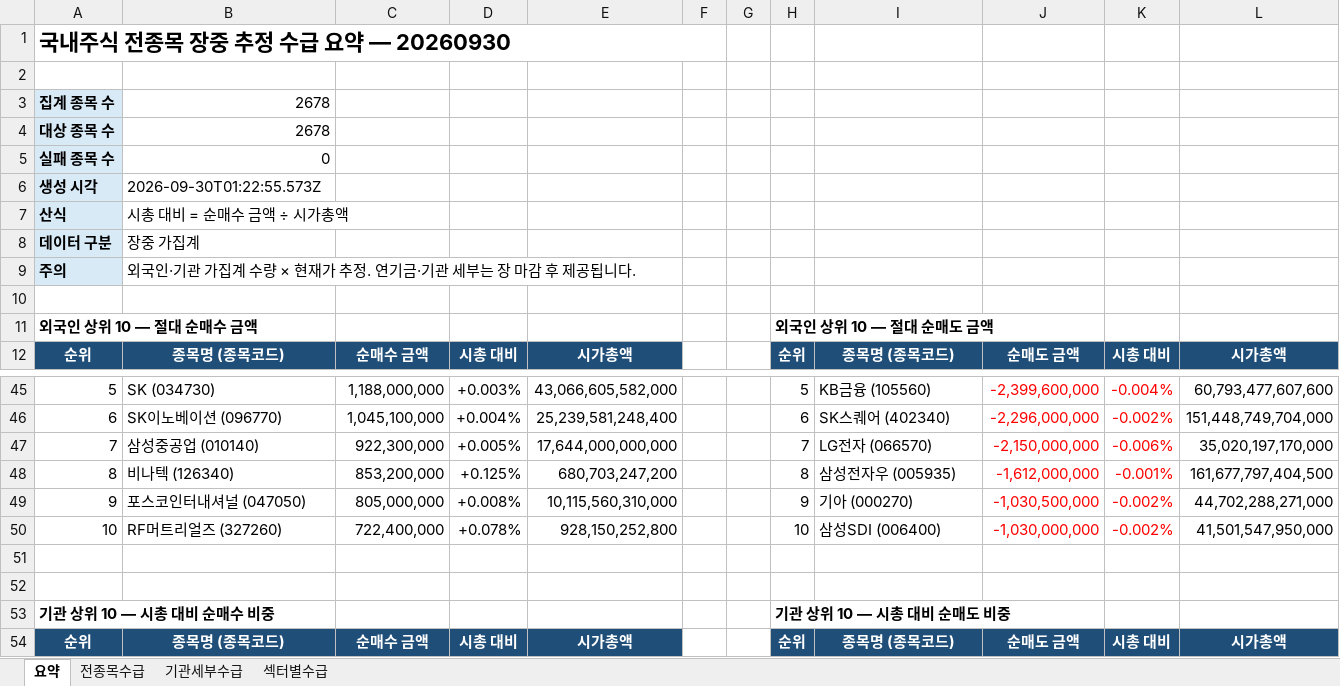
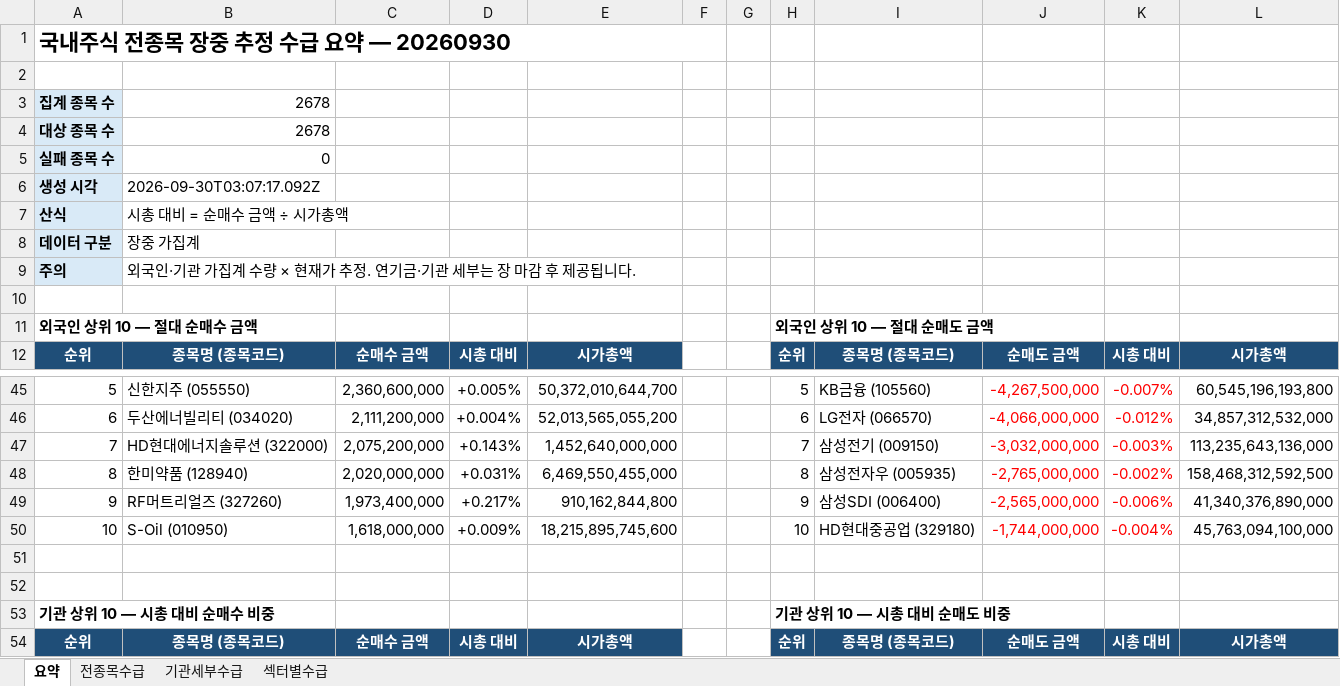
Before and after one commit to HeeChaNY/stock-market-dashboards, an Excel workbook: dashboard/latest-flow.xlsx, sheet 요약, drawn as a sheet; only a part is shown, gaps mark what is left out; values as stored, in another font and other column widths than the file's, no borders; removed rows and columns are numbered as before the commit, all else as after; the diff covers the shown part only; the diff names each change by its address in the sheet, - before the commit and + after, or states it on an @@ line.

```diff
--- a/dashboard/latest-flow.xlsx (sheet 요약)
+++ b/dashboard/latest-flow.xlsx (sheet 요약)
-B6: 2026-09-30T01:22:55.573Z
+B6: 2026-09-30T03:07:17.092Z
-B45: SK (034730)
+B45: 신한지주 (055550)
-C45: 1,188,000,000
+C45: 2,360,600,000
-D45: +0.003%
+D45: +0.005%
-E45: 43,066,605,582,000
+E45: 50,372,010,644,700
-J45: -2,399,600,000
+J45: -4,267,500,000
-K45: -0.004%
+K45: -0.007%
-L45: 60,793,477,607,600
+L45: 60,545,196,193,800
-B46: SK이노베이션 (096770)
+B46: 두산에너빌리티 (034020)
-C46: 1,045,100,000
+C46: 2,111,200,000
-E46: 25,239,581,248,400
+E46: 52,013,565,055,200
-I46: SK스퀘어 (402340)
+I46: LG전자 (066570)
-J46: -2,296,000,000
+J46: -4,066,000,000
-K46: -0.002%
+K46: -0.012%
-L46: 151,448,749,704,000
+L46: 34,857,312,532,000
-row 47: 7 | 삼성중공업 (010140) | 922,300,000 | +0.005% | 17,644,000,000,000 |  |  | 7 | LG전자 (066570) | -2,150,000,000 | -0.006% | 35,020,197,170,000
+row 47: 7 | HD현대에너지솔루션 (322000) | 2,075,200,000 | +0.143% | 1,452,640,000,000 |  |  | 7 | 삼성전기 (009150) | -3,032,000,000 | -0.003% | 113,235,643,136,000
-B48: 비나텍 (126340)
+B48: 한미약품 (128940)
-C48: 853,200,000
+C48: 2,020,000,000
-D48: +0.125%
+D48: +0.031%
-E48: 680,703,247,200
+E48: 6,469,550,455,000
-J48: -1,612,000,000
+J48: -2,765,000,000
-K48: -0.001%
+K48: -0.002%
-L48: 161,677,797,404,500
+L48: 158,468,312,592,500
-row 49: 9 | 포스코인터내셔널 (047050) | 805,000,000 | +0.008% | 10,115,560,310,000 |  |  | 9 | 기아 (000270) | -1,030,500,000 | -0.002% | 44,702,288,271,000
-row 50: 10 | RF머트리얼즈 (327260) | 722,400,000 | +0.078% | 928,150,252,800 |  |  | 10 | 삼성SDI (006400) | -1,030,000,000 | -0.002% | 41,501,547,950,000
+row 49: 9 | RF머트리얼즈 (327260) | 1,973,400,000 | +0.217% | 910,162,844,800 |  |  | 9 | 삼성SDI (006400) | -2,565,000,000 | -0.006% | 41,340,376,890,000
+row 50: 10 | S-Oil (010950) | 1,618,000,000 | +0.009% | 18,215,895,745,600 |  |  | 10 | HD현대중공업 (329180) | -1,744,000,000 | -0.004% | 45,763,094,100,000
```
Also changed, not shown: 26 added rows, 26 removed rows and 52 edited cells elsewhere in this sheet, sheet 전종목수급, sheet 기관세부수급, sheet 섹터별수급, 1 other file.
